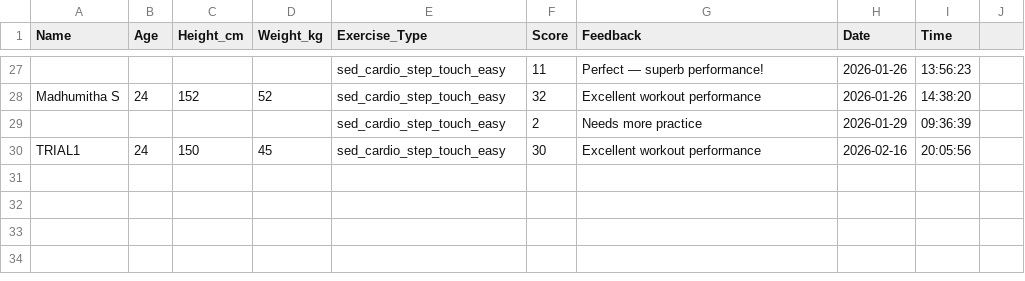
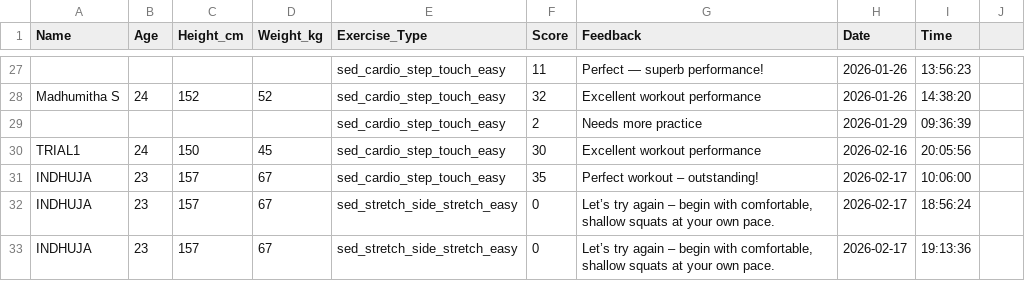
Before and after one commit to madhu-pg/exergaming_framework_women, a CSV file: exergame_results.csv, drawn as a sheet; only a part is shown, gaps mark what is left out; the diff names each change by its address in the sheet, - before the commit and + after, or states it on an @@ line.

```diff
--- a/exergame_results.csv
+++ b/exergame_results.csv
+row 31: INDHUJA | 23 | 157 | 67 | sed_cardio_step_touch_easy | 35 | Perfect workout – outstanding! | 2026-02-17 | 10:06:00
+row 32: INDHUJA | 23 | 157 | 67 | sed_stretch_side_stretch_easy | 0 | Let’s try again – begin with comfortable, shallow squats at your own pace. | 2026-02-17 | 18:56:24
+row 33: INDHUJA | 23 | 157 | 67 | sed_stretch_side_stretch_easy | 0 | Let’s try again – begin with comfortable, shallow squats at your own pace. | 2026-02-17 | 19:13:36
```
Also changed, not shown: 16 other files.
